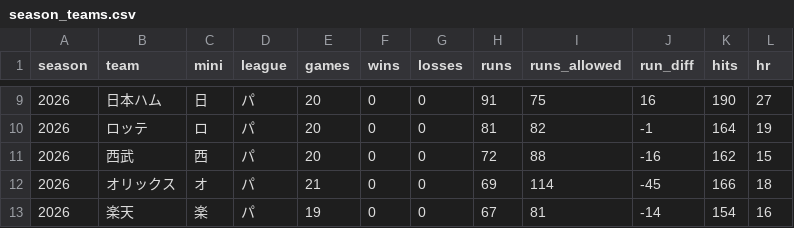
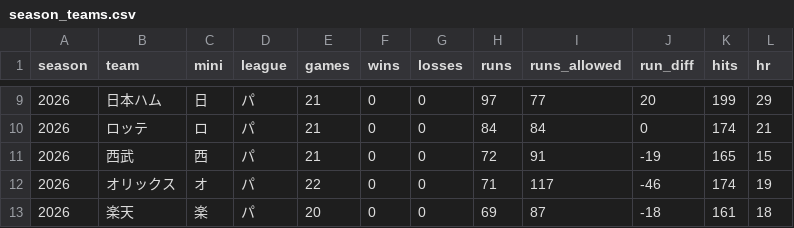
Before and after one commit to wocchi09/npb-data, a CSV file: data/2026/dataset/season_teams.csv, drawn as a sheet; only a part is shown, gaps mark what is left out; the diff covers the shown part only.

```diff
--- a/data/2026/dataset/season_teams.csv
+++ b/data/2026/dataset/season_teams.csv
@@ -9,5 +9,5 @@
-2026,日本ハム,日,パ,20,0,0,91,75,16,190,27
-2026,ロッテ,ロ,パ,20,0,0,81,82,-1,164,19
-2026,西武,西,パ,20,0,0,72,88,-16,162,15
-2026,オリックス,オ,パ,21,0,0,69,114,-45,166,18
-2026,楽天,楽,パ,19,0,0,67,81,-14,154,16
+2026,日本ハム,日,パ,21,0,0,97,77,20,199,29
+2026,ロッテ,ロ,パ,21,0,0,84,84,0,174,21
+2026,西武,西,パ,21,0,0,72,91,-19,165,15
+2026,オリックス,オ,パ,22,0,0,71,117,-46,174,19
+2026,楽天,楽,パ,20,0,0,69,87,-18,161,18
```
Also changed, not shown: 1 added row, 1 removed row and 30 edited cells elsewhere in this file, data/2026/dataset/games.csv, data/2026/dataset/pitching_lines.csv, 25 other files.
